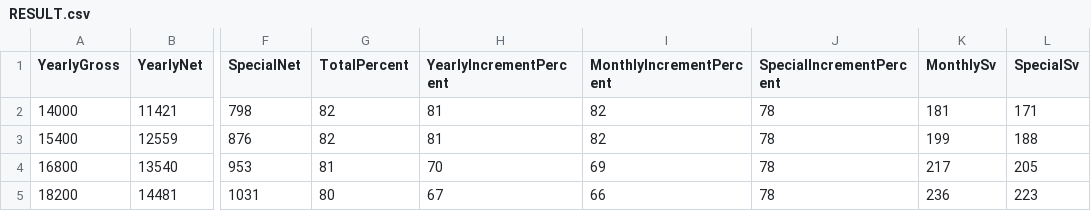
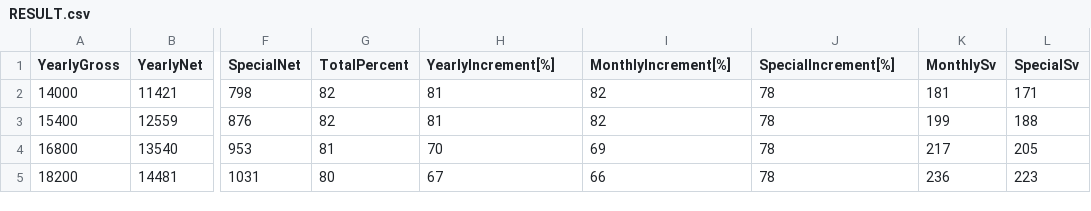
Before and after one commit to BenediktAlkin/GrossNetTableGenerator, a CSV file: RESULT.csv, drawn as a sheet; only a part is shown, gaps mark what is left out; the diff names each change by its address in the sheet, - before the commit and + after, or states it on an @@ line.

```diff
--- a/RESULT.csv
+++ b/RESULT.csv
-H1: YearlyIncrementPercent
+H1: YearlyIncrement[%]
-I1: MonthlyIncrementPercent
+I1: MonthlyIncrement[%]
-J1: SpecialIncrementPercent
+J1: SpecialIncrement[%]
```
Also changed, not shown: 1 other file.
